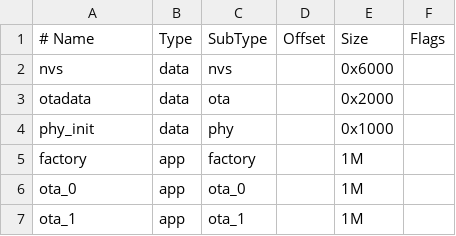
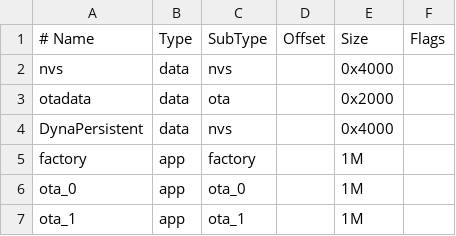
Before and after one commit to K3Engineering/dynamite-sampler-firmware, a CSV file: partitions.csv, drawn as a sheet; removed rows and columns are numbered as before the commit, all else as after; the diff names each change by its address in the sheet, - before the commit and + after, or states it on an @@ line.

Commit message:
Key-Value Store

```diff
--- a/partitions.csv
+++ b/partitions.csv
-E2: 0x6000
+E2: 0x4000
-row 4: phy_init | data | phy |  | 0x1000
+row 4: DynaPersistent | data | nvs |  | 0x4000
```
Also changed, not shown: 8 other files.
